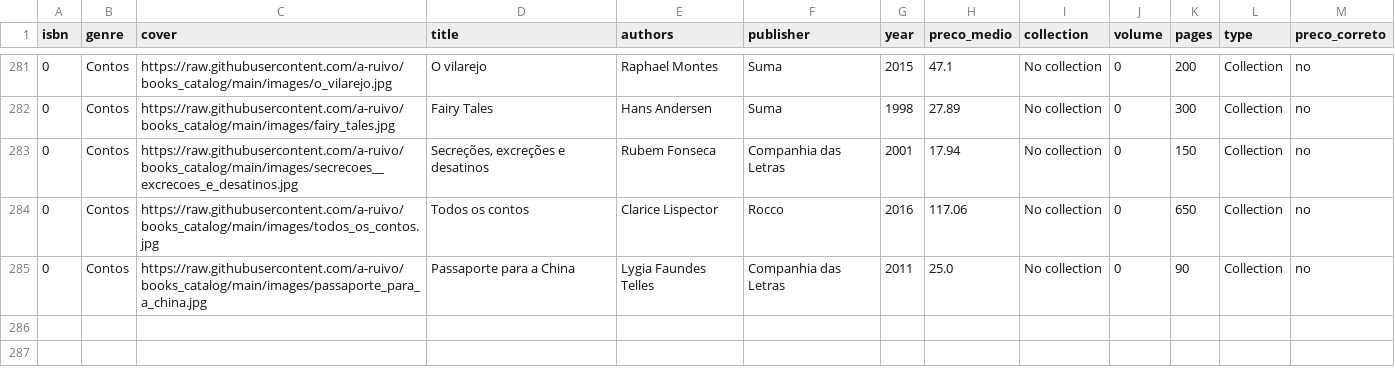
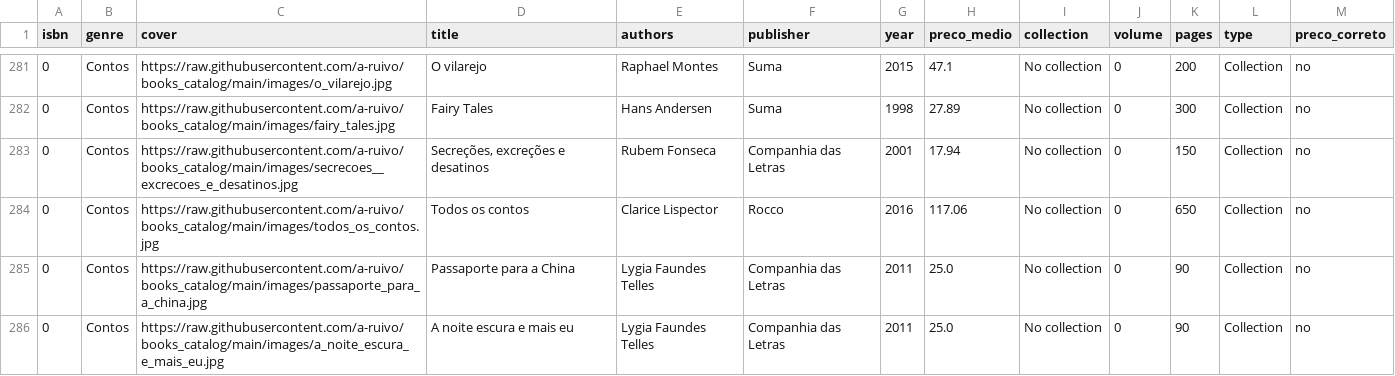
Before and after one commit to a-ruivo/books_catalog, a CSV file: livros.csv, drawn as a sheet; only a part is shown, gaps mark what is left out.

Commit message:
Atualização incremental via Streamlit

```diff
--- a/livros.csv
+++ b/livros.csv
@@ -285 +285,2 @@ isbn,genre,cover,title,authors,publisher,year,preco_medio,collection,volume,page
 0,Contos,https://raw.githubusercontent.com/a-ruivo/books_catalog/main/images/passaporte_para_a_china.jpg,Passaporte para a China,Lygia Faundes Telles,Companhia das Letras,2011,25.0,No collection,0,90,Collection,no
+0,Contos,https://raw.githubusercontent.com/a-ruivo/books_catalog/main/images/a_noite_escura_e_mais_eu.jpg,A noite escura e mais eu,Lygia Faundes Telles,Companhia das Letras,2011,25.0,No collection,0,90,Collection,no
```
